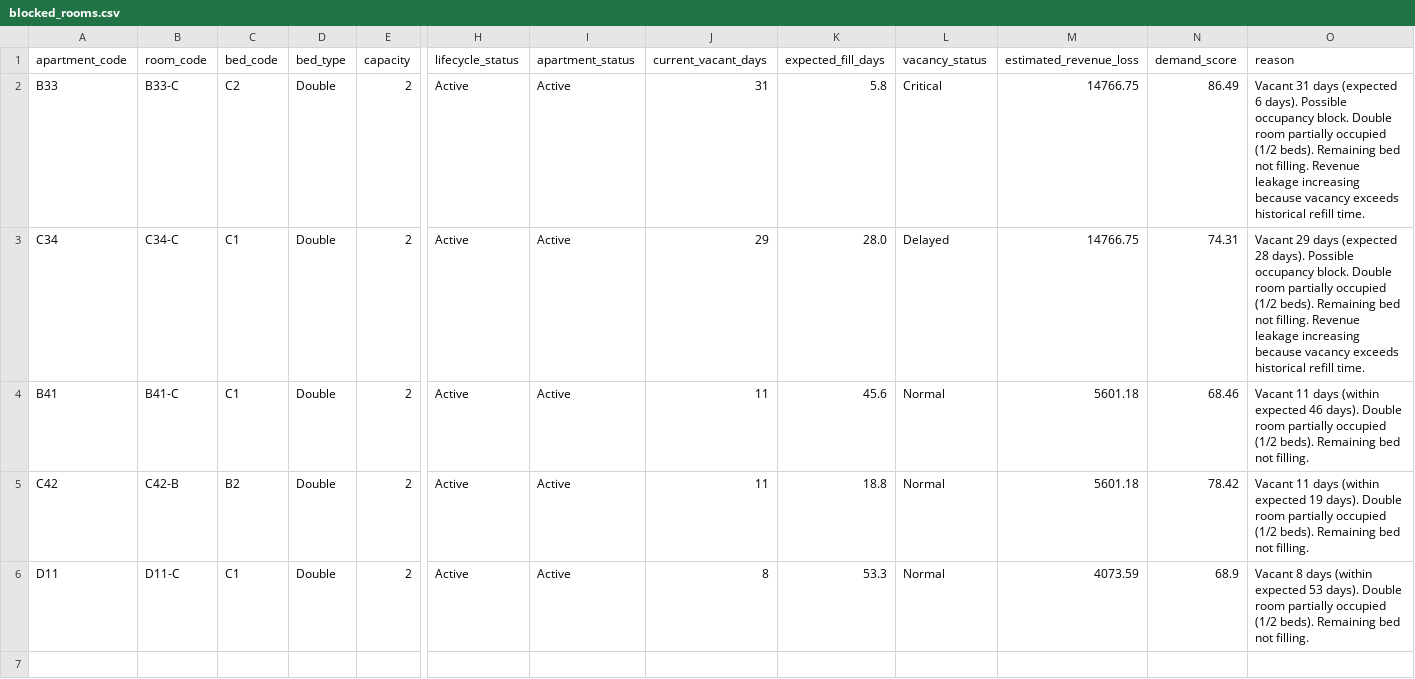
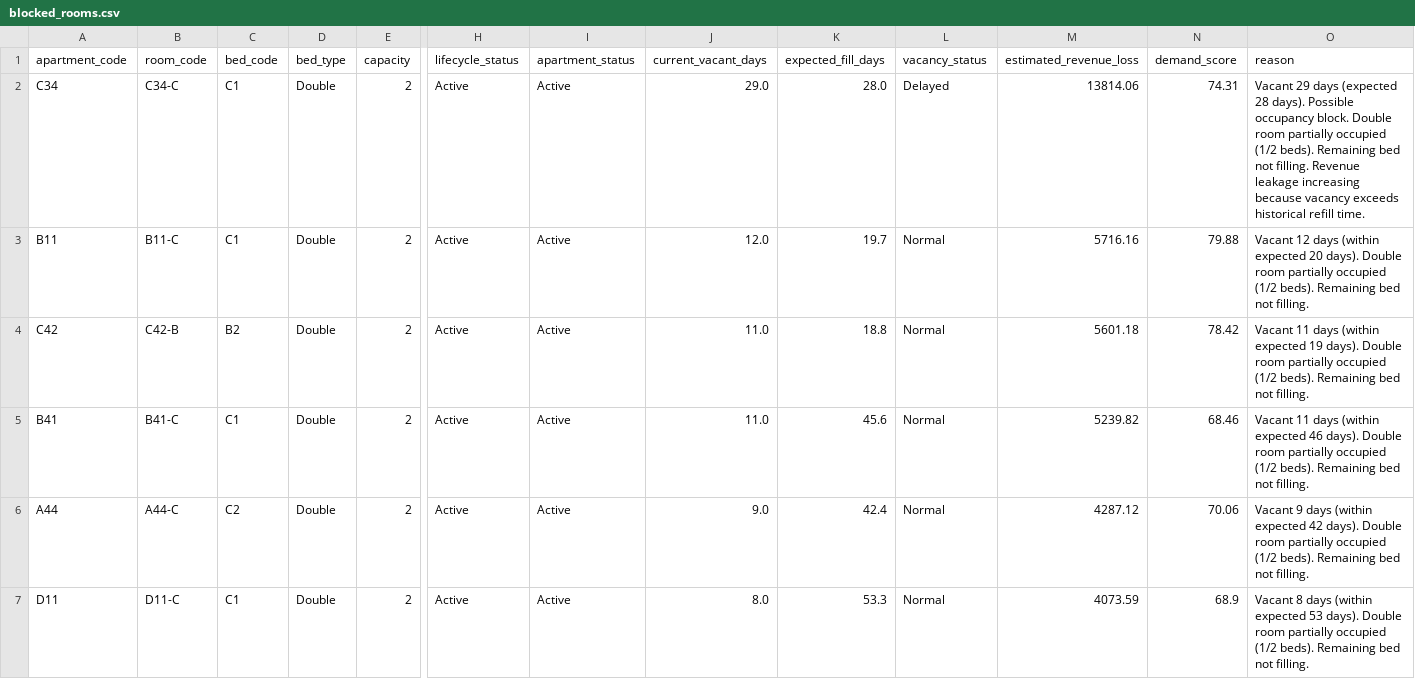
Before and after one commit to Karansinghr29/Availability-Dashboard, a CSV file: outputs/blocked_rooms.csv, drawn as a sheet; only a part is shown, gaps mark what is left out; removed rows and columns are numbered as before the commit, all else as after; rows hold the shown columns only; the diff names each change by its address in the sheet, - before the commit and + after, or states it on an @@ line.

```diff
--- a/outputs/blocked_rooms.csv
+++ b/outputs/blocked_rooms.csv
-row 2: B33 | B33-C | C2 | Double | 2 | Active | Active | 31 | 5.8 | Critical | 14766.75 | 86.49 | Vacant 31 days (expected 6 days). Possible occupancy block. Double room partially occupied (1/2 beds). Remaining bed not filling. Revenue leakage increasing because vacancy exceeds historical refill time.
-J2 (current_vacant_days): 29
+J2 (current_vacant_days): 29.0
-M2 (estimated_revenue_loss): 14766.75
+M2 (estimated_revenue_loss): 13814.06
-A3 (apartment_code): B41
+A3 (apartment_code): B11
-B3 (room_code): B41-C
+B3 (room_code): B11-C
-J3 (current_vacant_days): 11
+J3 (current_vacant_days): 12.0
-K3 (expected_fill_days): 45.6
+K3 (expected_fill_days): 19.7
-M3 (estimated_revenue_loss): 5601.18
+M3 (estimated_revenue_loss): 5716.16
-N3 (demand_score): 68.46
+N3 (demand_score): 79.88
-O3 (reason): Vacant 11 days (within expected 46 days). Double…
+O3 (reason): Vacant 12 days (within expected 20 days). Double…
-J4 (current_vacant_days): 11
+J4 (current_vacant_days): 11.0
+row 5: B41 | B41-C | C1 | Double | 2 | Active | Active | 11.0 | 45.6 | Normal | 5239.82 | 68.46 | Vacant 11 days (within expected 46 days). Double room partially occupied (1/2 beds). Remaining bed not filling.
+row 6: A44 | A44-C | C2 | Double | 2 | Active | Active | 9.0 | 42.4 | Normal | 4287.12 | 70.06 | Vacant 9 days (within expected 42 days). Double room partially occupied (1/2 beds). Remaining bed not filling.
-J7 (current_vacant_days): 8
+J7 (current_vacant_days): 8.0
```
Also changed, not shown: outputs/recommendations_demo.csv, outputs/revenue_leakage_by_apartment.csv, 12 other files.
